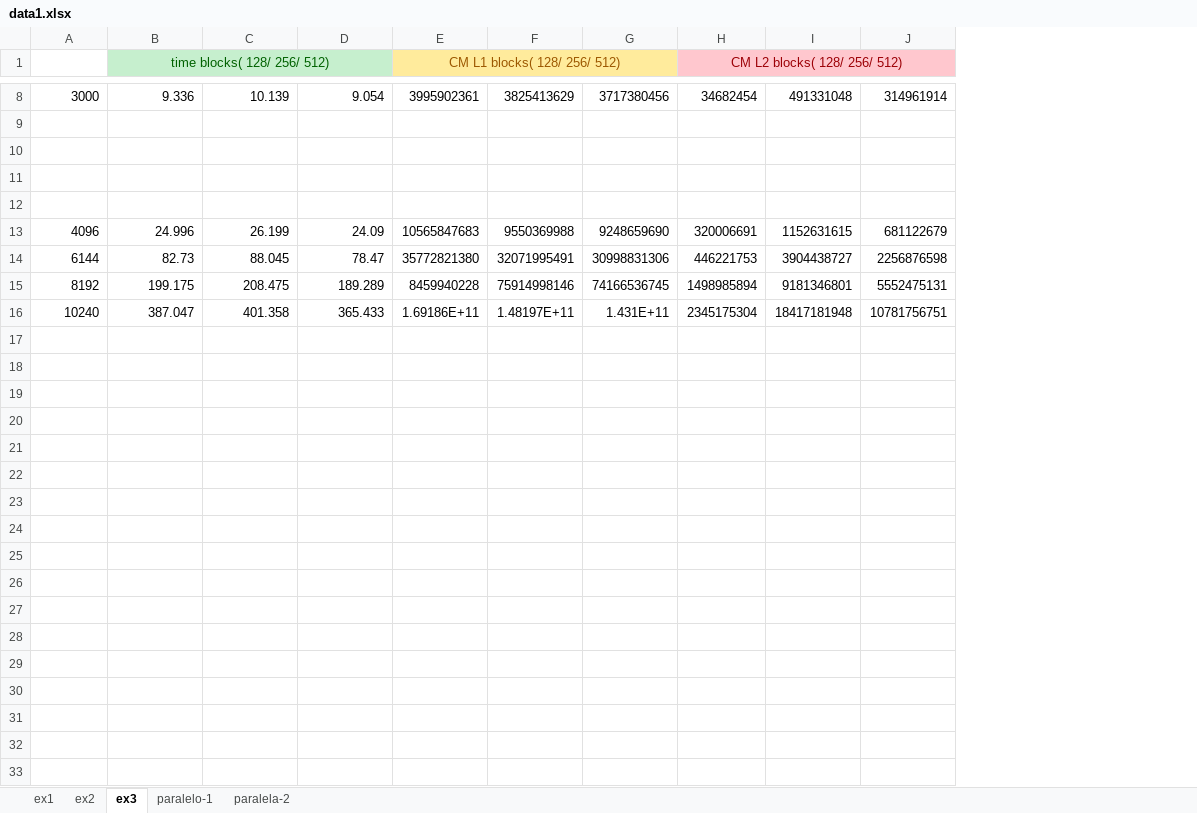
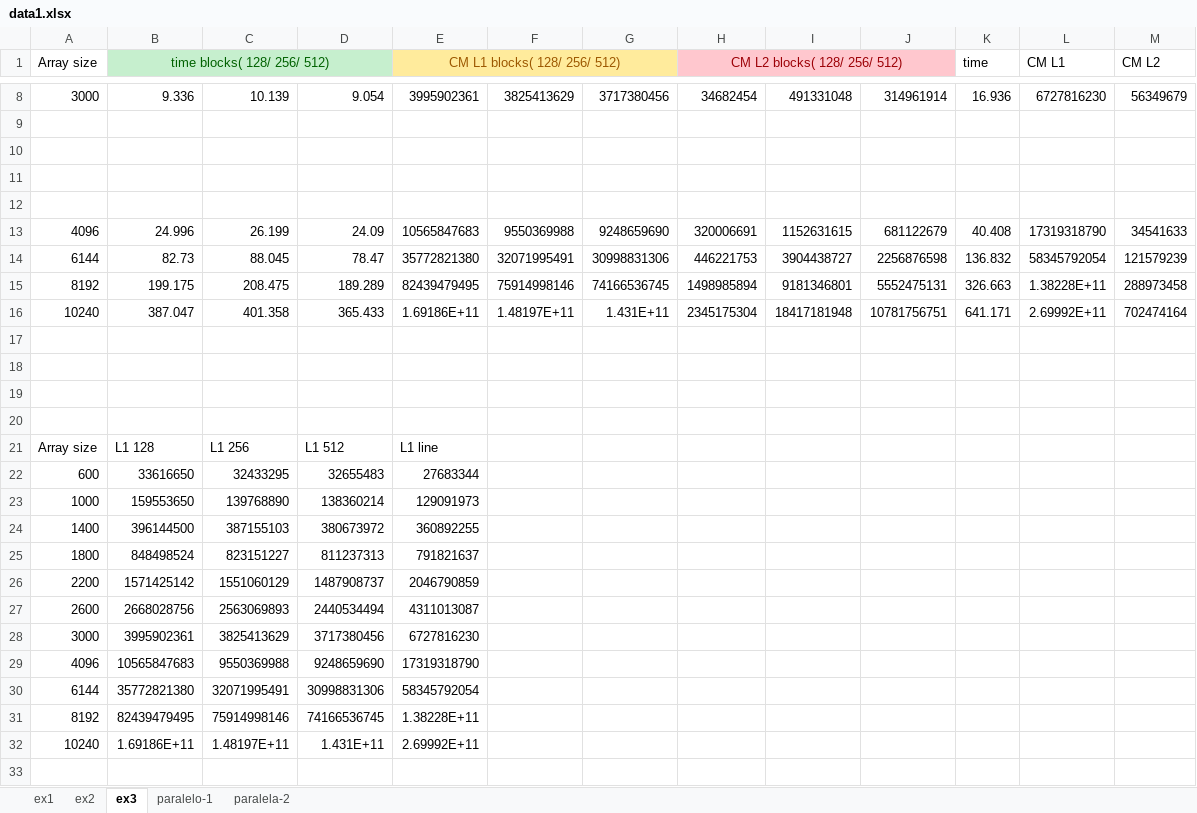
Before and after one commit to just4THEsmile/CPD, an Excel workbook: assign1/doc/data1.xlsx, sheet ex3, drawn as a sheet; only a part is shown, gaps mark what is left out; values as stored, in another font and other column widths than the file's, no borders; charts and pictures not drawn; the diff covers the shown part only; the diff names each change by its address in the sheet, - before the commit and + after, or states it on an @@ line.

```diff
--- a/assign1/doc/data1.xlsx (sheet ex3)
+++ b/assign1/doc/data1.xlsx (sheet ex3)
+column K (time), rows 8-16: 16.936 |  |  |  |  | 40.408 | 136.832 | 326.663 | 641.171
+column L (CM L1), rows 8-16: 6727816230 |  |  |  |  | 17319318790 | 58345792054 | 1.38228E+11 | 2.69992E+11
+column M (CM L2), rows 8-16: 56349679 |  |  |  |  | 34541633 | 121579239 | 288973458 | 702474164
-A1: (empty)
+A1: Array size
-E15 (CM L1 blocks( 128/ 256/ 512)): 8459940228
+E15 (CM L1 blocks( 128/ 256/ 512)): 82439479495
+row 17: (empty)
+row 18: (empty)
+row 19: (empty)
+row 20: (empty)
+row 21: Array size | L1 128 | L1 256 | L1 512 | L1 line
+row 22: 600 | 33616650 | 32433295 | 32655483 | 27683344
+row 23: 1000 | 159553650 | 139768890 | 138360214 | 129091973
+row 24: 1400 | 396144500 | 387155103 | 380673972 | 360892255
+row 25: 1800 | 848498524 | 823151227 | 811237313 | 791821637
+row 26: 2200 | 1571425142 | 1551060129 | 1487908737 | 2046790859
+row 27: 2600 | 2668028756 | 2563069893 | 2440534494 | 4311013087
+row 28: 3000 | 3995902361 | 3825413629 | 3717380456 | 6727816230
+row 29: 4096 | 10565847683 | 9550369988 | 9248659690 | 17319318790
+row 30: 6144 | 35772821380 | 32071995491 | 30998831306 | 58345792054
+row 31: 8192 | 82439479495 | 75914998146 | 74166536745 | 1.38228E+11
+row 32: 10240 | 1.69186E+11 | 1.48197E+11 | 1.431E+11 | 2.69992E+11
+row 33: (empty)
```
Also changed, not shown: 29 added rows elsewhere in this sheet, sheet paralela-2, sheet ex1, charts or pictures, 1 other file.
